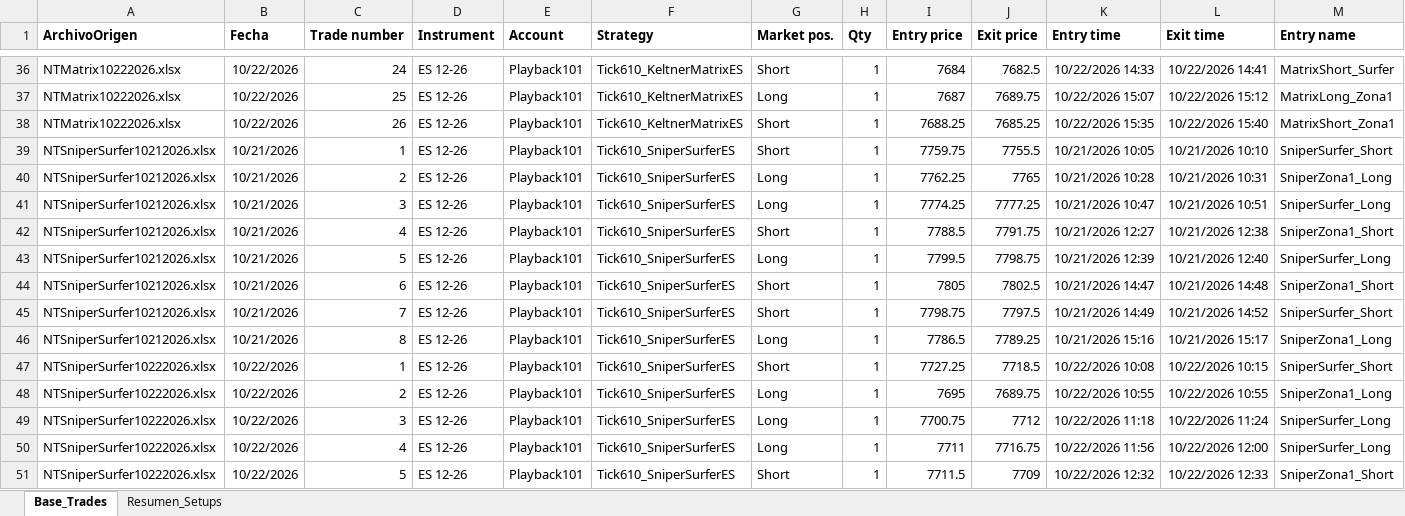
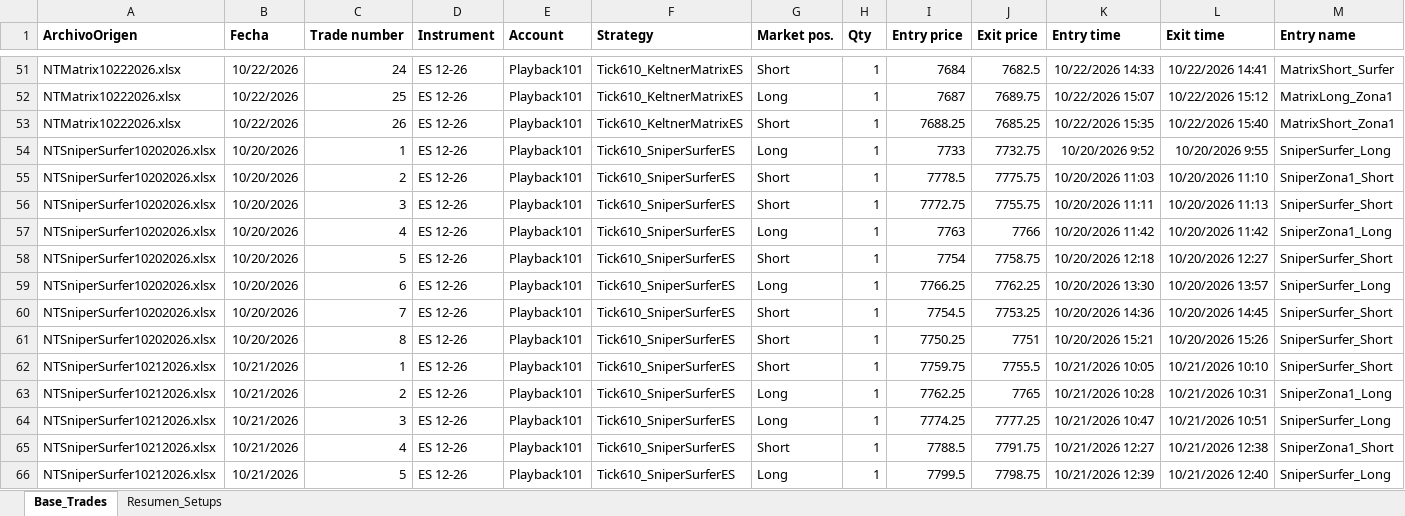
Before and after one commit to cvegabello/EstrategiasNT8, an Excel workbook: ReportesTrades/Tabla_Maestra_Consolidada.xlsx, sheet Base_Trades, drawn as a sheet; only a part is shown, gaps mark what is left out; the shorter side is filled out with more unchanged rows; values as stored, in another font and other column widths than the file's, no borders; rows hold the shown columns only; the diff covers the shown part only; the diff names each change by its address in the sheet, - before the commit and + after, or states it on an @@ line.

Commit message:
feat(analytics): consolidar sesion del 10/20 y generar comparativa de 3 dias SniperSurfer vs Matrix

```diff
--- a/ReportesTrades/Tabla_Maestra_Consolidada.xlsx (sheet Base_Trades)
+++ b/ReportesTrades/Tabla_Maestra_Consolidada.xlsx (sheet Base_Trades)
+row 54: NTSniperSurfer10202026.xlsx | 10/20/2026 | 1 | ES 12-26 | Playback101 | Tick610_SniperSurferES | Long | 1 | 7733 | 7732.75 | 10/20/2026 9:52 | 10/20/2026 9:55 | SniperSurfer_Long
+row 55: NTSniperSurfer10202026.xlsx | 10/20/2026 | 2 | ES 12-26 | Playback101 | Tick610_SniperSurferES | Short | 1 | 7778.5 | 7775.75 | 10/20/2026 11:03 | 10/20/2026 11:10 | SniperZona1_Short
+row 56: NTSniperSurfer10202026.xlsx | 10/20/2026 | 3 | ES 12-26 | Playback101 | Tick610_SniperSurferES | Short | 1 | 7772.75 | 7755.75 | 10/20/2026 11:11 | 10/20/2026 11:13 | SniperSurfer_Short
+row 57: NTSniperSurfer10202026.xlsx | 10/20/2026 | 4 | ES 12-26 | Playback101 | Tick610_SniperSurferES | Long | 1 | 7763 | 7766 | 10/20/2026 11:42 | 10/20/2026 11:42 | SniperZona1_Long
+row 58: NTSniperSurfer10202026.xlsx | 10/20/2026 | 5 | ES 12-26 | Playback101 | Tick610_SniperSurferES | Short | 1 | 7754 | 7758.75 | 10/20/2026 12:18 | 10/20/2026 12:27 | SniperSurfer_Short
+row 59: NTSniperSurfer10202026.xlsx | 10/20/2026 | 6 | ES 12-26 | Playback101 | Tick610_SniperSurferES | Long | 1 | 7766.25 | 7762.25 | 10/20/2026 13:30 | 10/20/2026 13:57 | SniperSurfer_Long
+row 60: NTSniperSurfer10202026.xlsx | 10/20/2026 | 7 | ES 12-26 | Playback101 | Tick610_SniperSurferES | Short | 1 | 7754.5 | 7753.25 | 10/20/2026 14:36 | 10/20/2026 14:45 | SniperSurfer_Short
+row 61: NTSniperSurfer10202026.xlsx | 10/20/2026 | 8 | ES 12-26 | Playback101 | Tick610_SniperSurferES | Short | 1 | 7750.25 | 7751 | 10/20/2026 15:21 | 10/20/2026 15:26 | SniperSurfer_Short
```
Also changed, not shown: 15 added rows elsewhere in this sheet, sheet Resumen_Setups, ReportesTrades/Tabla_Maestra_Trades.xlsx, 3 other files.
